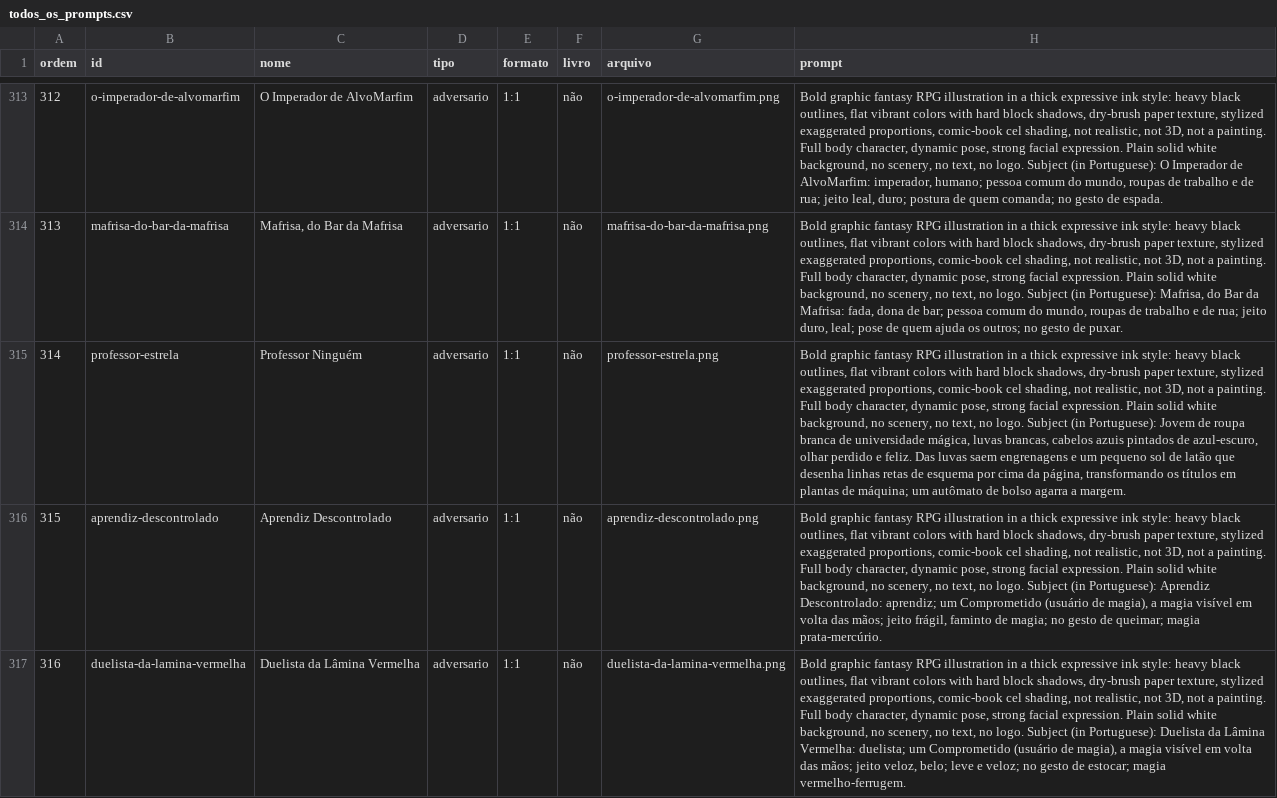
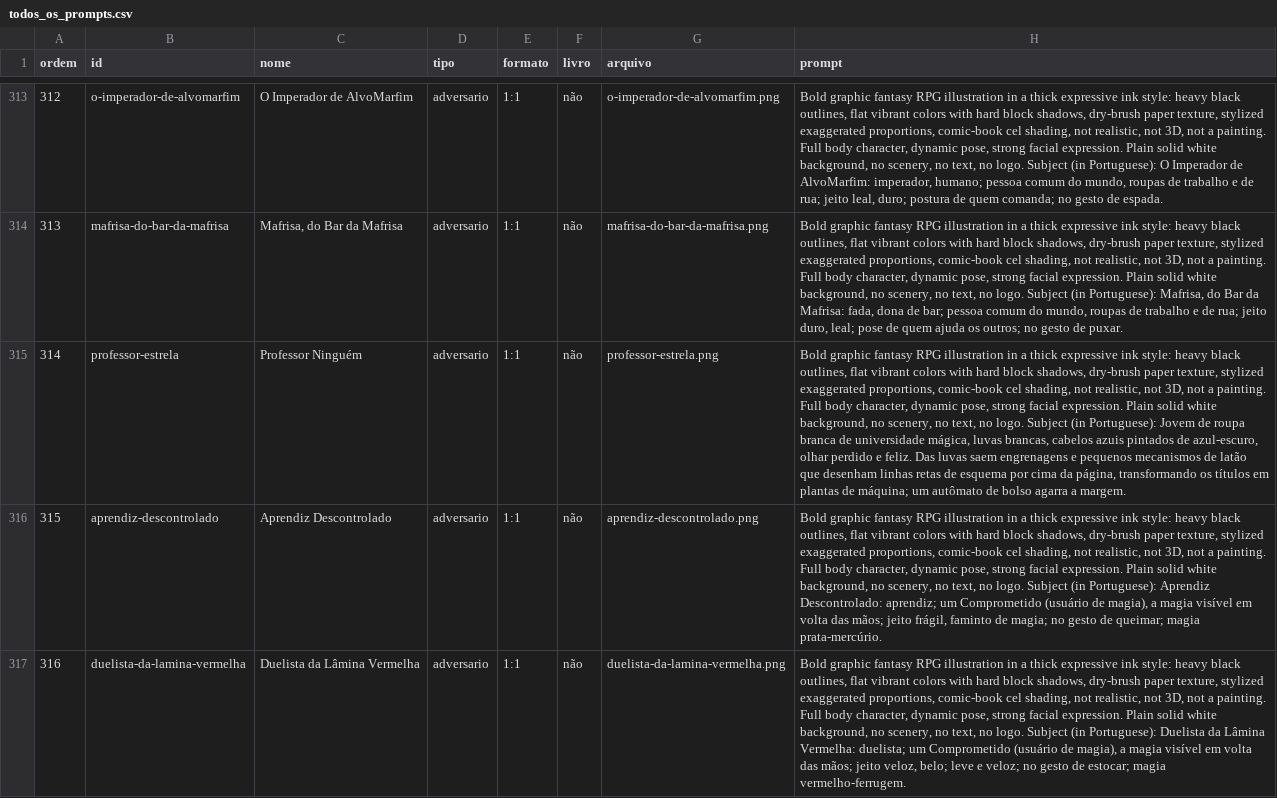
Before and after one commit to danielanuah-eng/rpg, a CSV file: Rpg/Arcanoclisma/arte/prompts/todos_os_prompts.csv, drawn as a sheet; only a part is shown, gaps mark what is left out; the diff covers the shown part only; the diff names each change by its address in the sheet, - before the commit and + after, or states it on an @@ line.

```diff
--- a/Rpg/Arcanoclisma/arte/prompts/todos_os_prompts.csv
+++ b/Rpg/Arcanoclisma/arte/prompts/todos_os_prompts.csv
-H315 (prompt): …engrenagens e um pequeno sol de latão que desenha linhas retas…
+H315 (prompt): …engrenagens e pequenos mecanismos de latão que desenham linhas retas…
```
Also changed, not shown: 1 edited cell elsewhere in this file, 7 other files.
